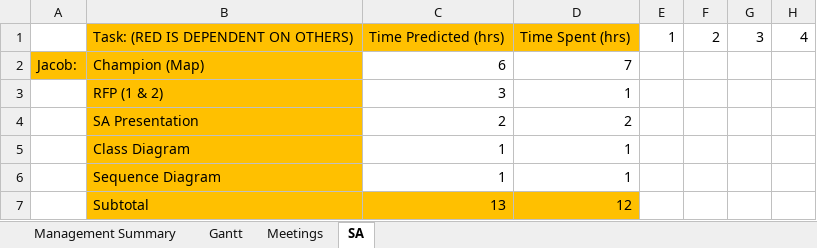
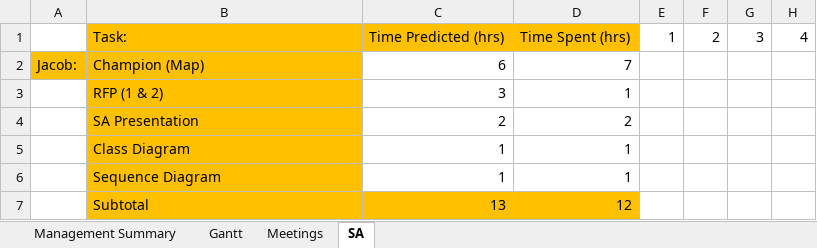
Before and after one commit to Jacob-Friedberg/Maze_Runner, an Excel workbook: Documents/Master Gantt.xlsx, sheet SA, drawn as a sheet; only a part is shown; values as stored, in another font and other column widths than the file's, no borders; the diff names each change by its address in the sheet, - before the commit and + after, or states it on an @@ line.

Commit message:
Gantt Update

```diff
--- a/Documents/Master Gantt.xlsx (sheet SA)
+++ b/Documents/Master Gantt.xlsx (sheet SA)
-B1: Task: (RED IS DEPENDENT ON OTHERS)
+B1: Task:
```
Also changed, not shown: 1 other file.
